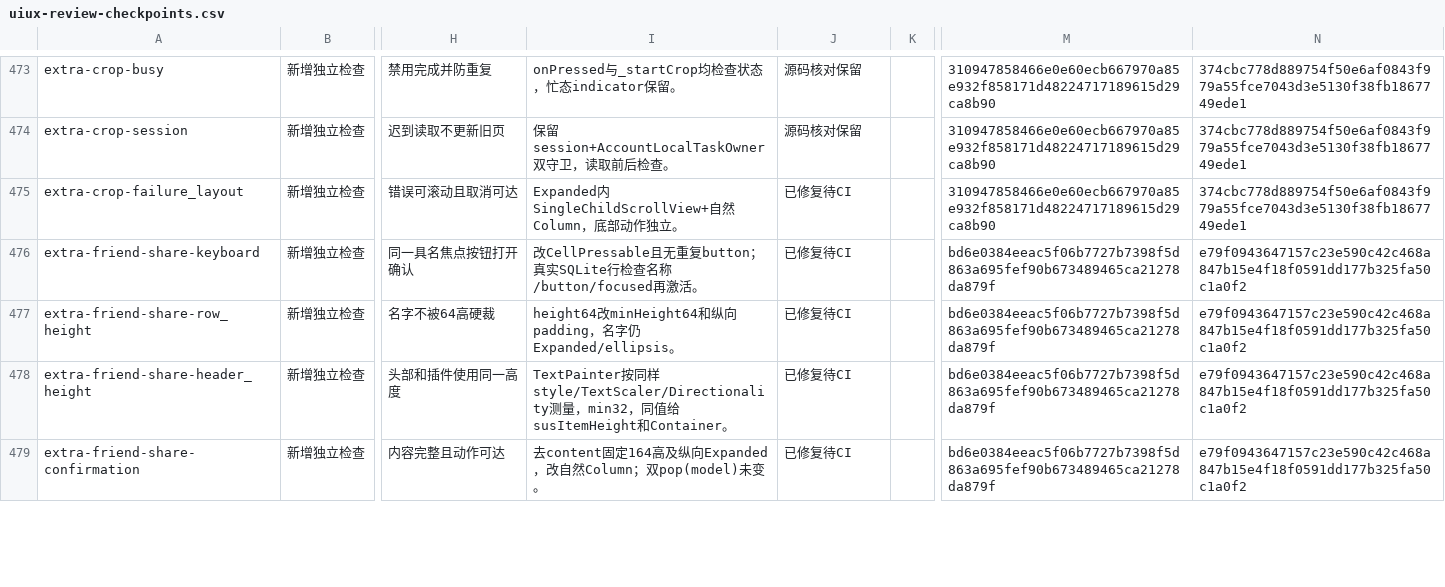
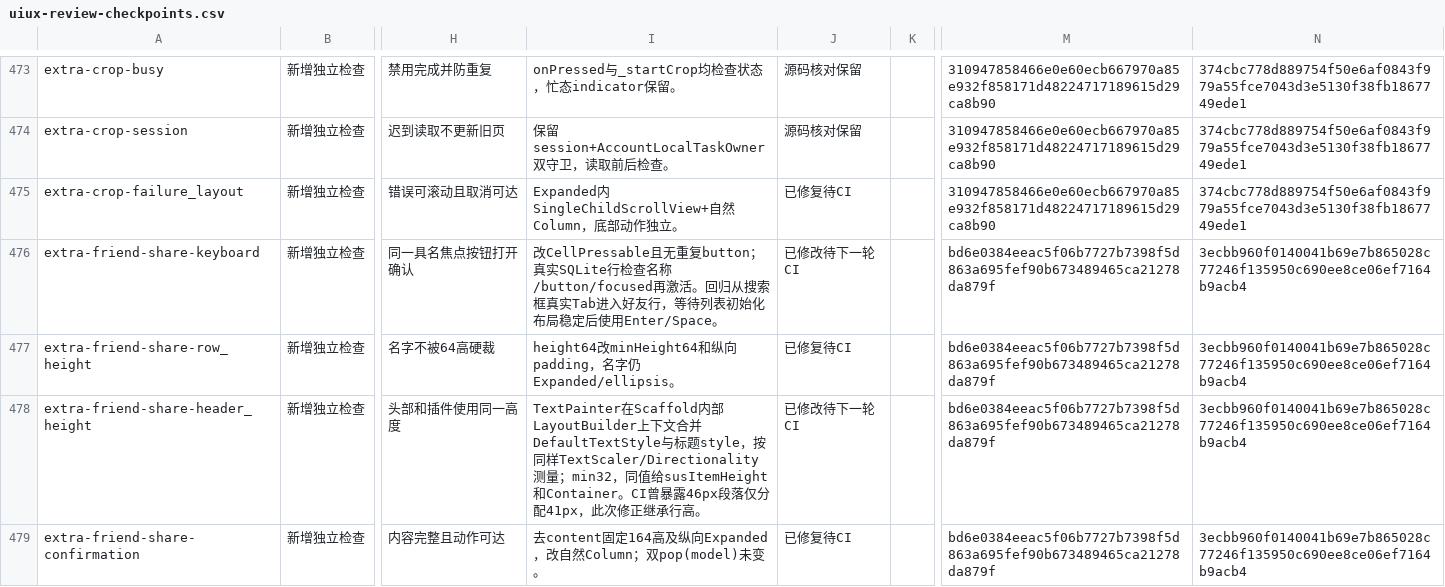
Before and after one commit to imboy-pub/imboy-flutter, a CSV file: docs/design/uiux-review-checkpoints.csv, drawn as a sheet; only a part is shown, gaps mark what is left out; the diff covers the shown part only; the diff names each change by its address in the sheet, - before the commit and + after, or states it on an @@ line.

Commit message:
fix(ui): resolve accessibility and large-text CI regressions
Keep action names unique and actionable, measure inherited header line heights,
and drive short-screen tests through visible controls. Restore locale and
semantics fixture lifecycles, apply the CI SDK formatter, and refresh review
fingerprints without relaxing any assertions or quality gates.

Signed-off-by: leeyi <leeyisoft@users.noreply.github.com>

```diff
--- a/docs/design/uiux-review-checkpoints.csv
+++ b/docs/design/uiux-review-checkpoints.csv
-I476: …活。
+I476: …活。回归从搜索框真实Tab进入好友行，等待列表初始化布局稳定后使用Enter/Space。
-J476: 已修复待CI
+J476: 已修改待下一轮CI
-N476:N479: e79f0943647157c23e590c42c468a847b15e4f18f0591dd177b325fa50c1a0f2
+N476:N479: 3ecbb960f0140041b69e7b865028c77246f135950c690ee8ce06ef7164b9acb4
-I478: TextPainter按同样style/TextScaler/Directionality测量，min32，同值给susItemHeight和Container。
+I478: TextPainter在Scaffold内部LayoutBuilder上下文合并DefaultTextStyle与标题style，按同样TextScaler/Directionality测量；min32，同值给susItemHeight和Container。CI曾暴露46px段落仅分配41px，此次修正继承行高。
-J478: 已修复待CI
+J478: 已修改待下一轮CI
```
Also changed, not shown: 22 edited cells elsewhere in this file, 22 other files.
